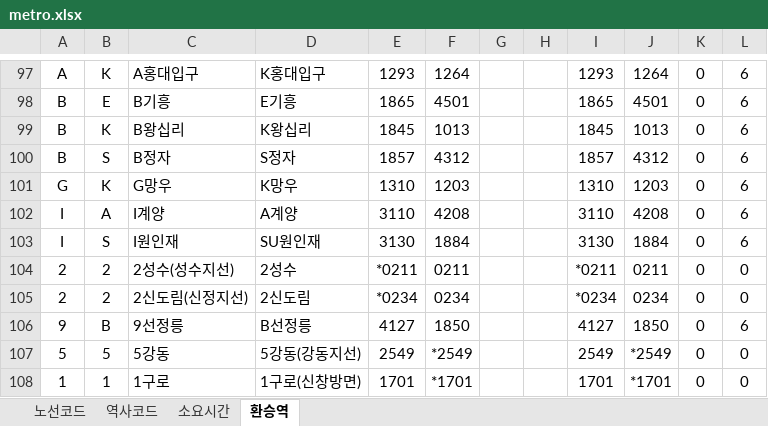
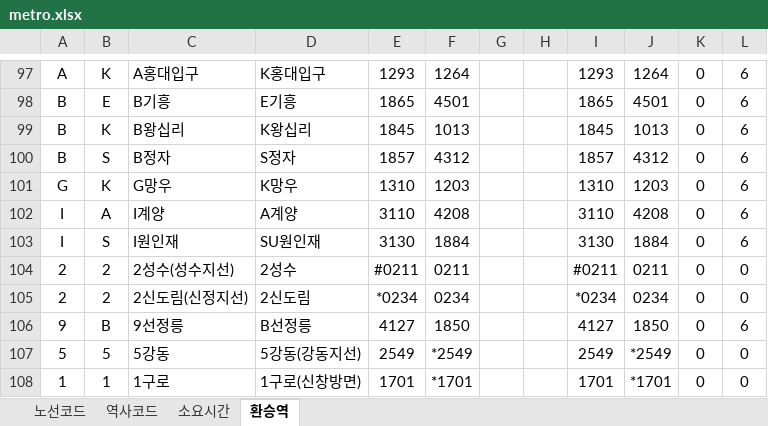
Before and after one commit to upgle/seoul-metro, an Excel workbook: example/metro.xlsx, sheet 환승역, drawn as a sheet; only a part is shown, gaps mark what is left out; values as stored, in another font and other column widths than the file's, no borders; the diff names each change by its address in the sheet, - before the commit and + after, or states it on an @@ line.

```diff
--- a/example/metro.xlsx (sheet 환승역)
+++ b/example/metro.xlsx (sheet 환승역)
-E104: *0211
+E104: #0211
-I104: *0211
+I104: #0211
```
Also changed, not shown: sheet 소요시간, sheet 역사코드, 5 other files.
